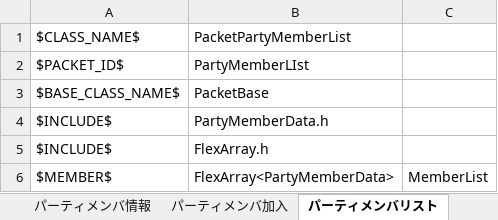
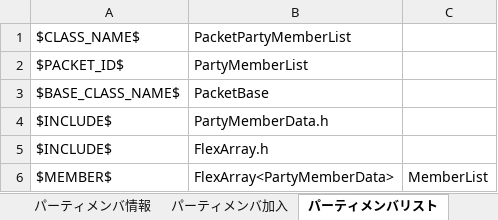
Before and after one commit to YanaPIIDXer/AnpanMMO, an Excel workbook: Packet/PacketData/Party.xlsx, sheet パーティメンバリスト, drawn as a sheet; values as stored, in another font and other column widths than the file's, no borders; the diff names each change by its address in the sheet, - before the commit and + after, or states it on an @@ line.

Commit message:
PacketIDのTypo(?)を修正。

```diff
--- a/Packet/PacketData/Party.xlsx (sheet パーティメンバリスト)
+++ b/Packet/PacketData/Party.xlsx (sheet パーティメンバリスト)
-B2: PartyMemberLIst
+B2: PartyMemberList
```
Also changed, not shown: 6 other files.
